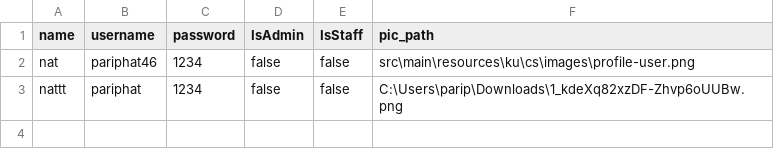
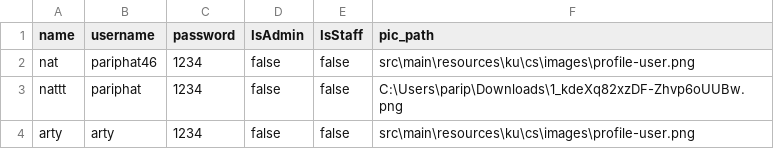
Before and after one commit to Pariphatt/Project_Ku_traffy-fondue, a CSV file: assets/users.csv, drawn as a sheet; the diff names each change by its address in the sheet, - before the commit and + after, or states it on an @@ line.

Commit message:
welcome_staff_update2

```diff
--- a/assets/users.csv
+++ b/assets/users.csv
+row 4: arty | arty | 1234 | false | false | src\main\resources\ku\cs\images\profile-user.png
```
Also changed, not shown: 1 other file.
